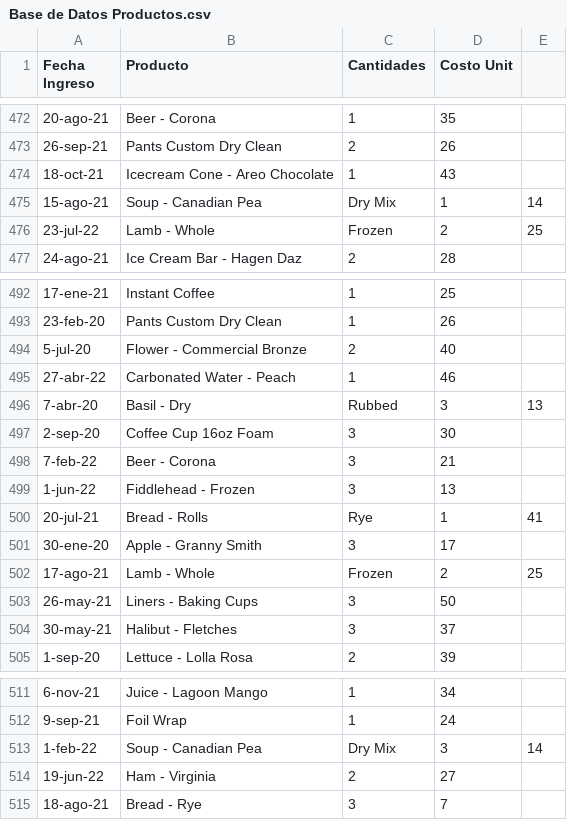
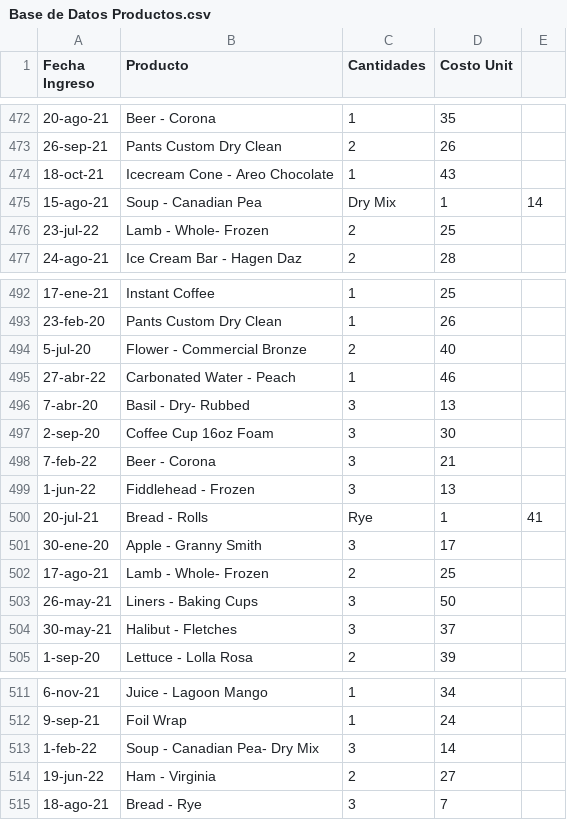
Before and after one commit to JohaOrtiz99/Power-Bi, a CSV file: Base de Datos Productos.csv, drawn as a sheet; only a part is shown, gaps mark what is left out; removed rows and columns are numbered as before the commit, all else as after; the diff covers the shown part only; the diff names each change by its address in the sheet, - before the commit and + after, or states it on an @@ line.

```diff
--- a/Base de Datos Productos.csv
+++ b/Base de Datos Productos.csv
-row 476: 23-jul-22 | Lamb - Whole | Frozen | 2 | 25
+row 476: 23-jul-22 | Lamb - Whole- Frozen | 2 | 25
-row 496: 7-abr-20 | Basil - Dry | Rubbed | 3 | 13
+row 496: 7-abr-20 | Basil - Dry- Rubbed | 3 | 13
-row 502: 17-ago-21 | Lamb - Whole | Frozen | 2 | 25
+row 502: 17-ago-21 | Lamb - Whole- Frozen | 2 | 25
-row 513: 1-feb-22 | Soup - Canadian Pea | Dry Mix | 3 | 14
+row 513: 1-feb-22 | Soup - Canadian Pea- Dry Mix | 3 | 14
```
Also changed, not shown: 6 added rows, 6 removed rows and 1 edited cell elsewhere in this file.
